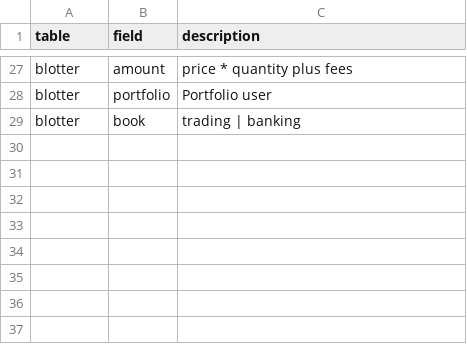
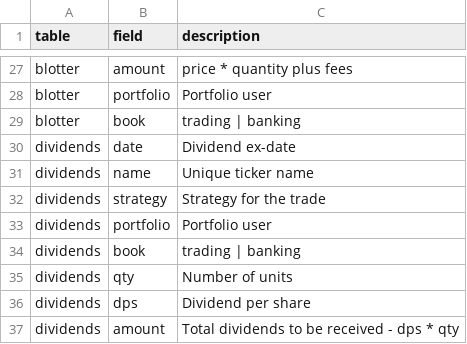
Before and after one commit to rodionlim/portfolio-manager, a CSV file: templates/template_metadata.csv, drawn as a sheet; only a part is shown, gaps mark what is left out; the diff names each change by its address in the sheet, - before the commit and + after, or states it on an @@ line.

Commit message:
feat(dividends): add fn to compute dividends

```diff
--- a/templates/template_metadata.csv
+++ b/templates/template_metadata.csv
+row 30: dividends | date | Dividend ex-date
+row 31: dividends | name | Unique ticker name
+row 32: dividends | strategy | Strategy for the trade
+row 33: dividends | portfolio | Portfolio user
+row 34: dividends | book | trading | banking
+row 35: dividends | qty | Number of units
+row 36: dividends | dps | Dividend per share
+row 37: dividends | amount | Total dividends to be received - dps * qty
```
Also changed, not shown: 3 other files.
